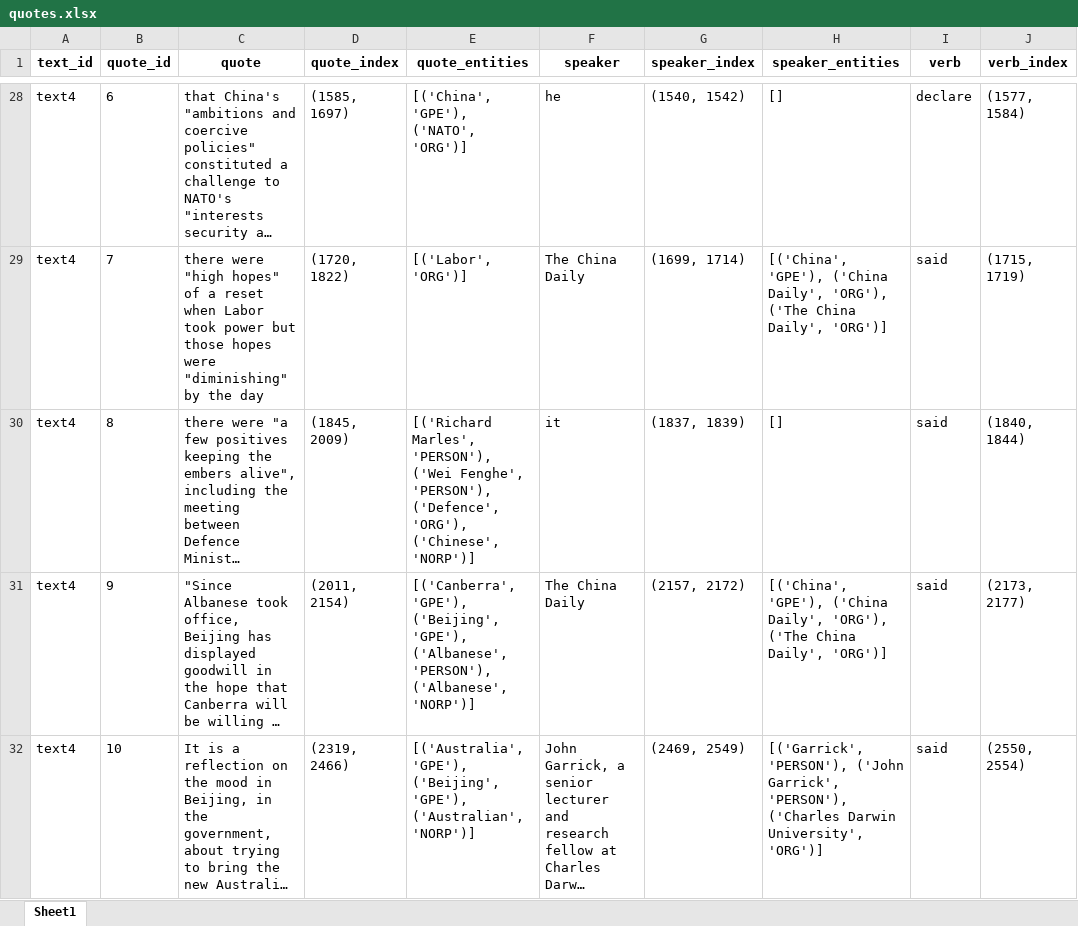
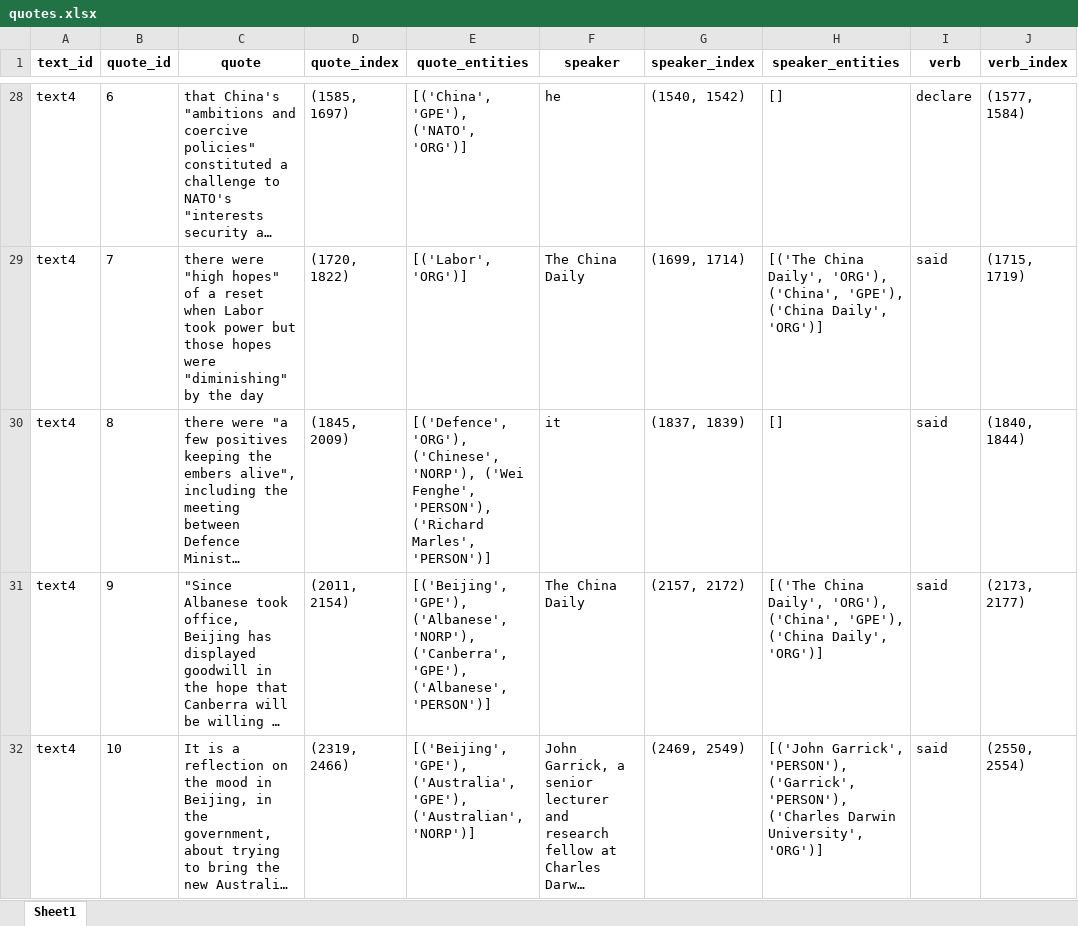
Before and after one commit to Sydney-Informatics-Hub/ATAP-GenderGapTracker, an Excel workbook: NLP/main/output/quotes.xlsx, sheet Sheet1, drawn as a sheet; only a part is shown, gaps mark what is left out; long unchanged cells end in …; values as stored, in another font and other column widths than the file's, no borders; the diff covers the shown part only; the diff names each change by its address in the sheet, - before the commit and + after, or states it on an @@ line.

```diff
--- a/NLP/main/output/quotes.xlsx (sheet Sheet1)
+++ b/NLP/main/output/quotes.xlsx (sheet Sheet1)
-H29 (speaker_entities): [('China', 'GPE'), ('China Daily', 'ORG'), ('The China Daily', 'ORG')]
+H29 (speaker_entities): [('The China Daily', 'ORG'), ('China', 'GPE'), ('China Daily', 'ORG')]
-E30 (quote_entities): [('Richard Marles', 'PERSON'), ('Wei Fenghe', 'PERSON'), ('Defence', 'ORG'), ('Chinese', 'NORP')]
+E30 (quote_entities): [('Defence', 'ORG'), ('Chinese', 'NORP'), ('Wei Fenghe', 'PERSON'), ('Richard Marles', 'PERSON')]
-E31 (quote_entities): [('Canberra', 'GPE'), ('Beijing', 'GPE'), ('Albanese', 'PERSON'), ('Albanese', 'NORP')]
+E31 (quote_entities): [('Beijing', 'GPE'), ('Albanese', 'NORP'), ('Canberra', 'GPE'), ('Albanese', 'PERSON')]
-H31 (speaker_entities): [('China', 'GPE'), ('China Daily', 'ORG'), ('The China Daily', 'ORG')]
+H31 (speaker_entities): [('The China Daily', 'ORG'), ('China', 'GPE'), ('China Daily', 'ORG')]
-E32 (quote_entities): [('Australia', 'GPE'), ('Beijing', 'GPE'), ('Australian',…
+E32 (quote_entities): [('Beijing', 'GPE'), ('Australia', 'GPE'), ('Australian',…
-H32 (speaker_entities): [('Garrick', 'PERSON'), ('John Garrick', 'PERSON'), ('Charles…
+H32 (speaker_entities): [('John Garrick', 'PERSON'), ('Garrick', 'PERSON'), ('Charles…
```
Also changed, not shown: 24 edited cells elsewhere in this sheet, 2 other files.
